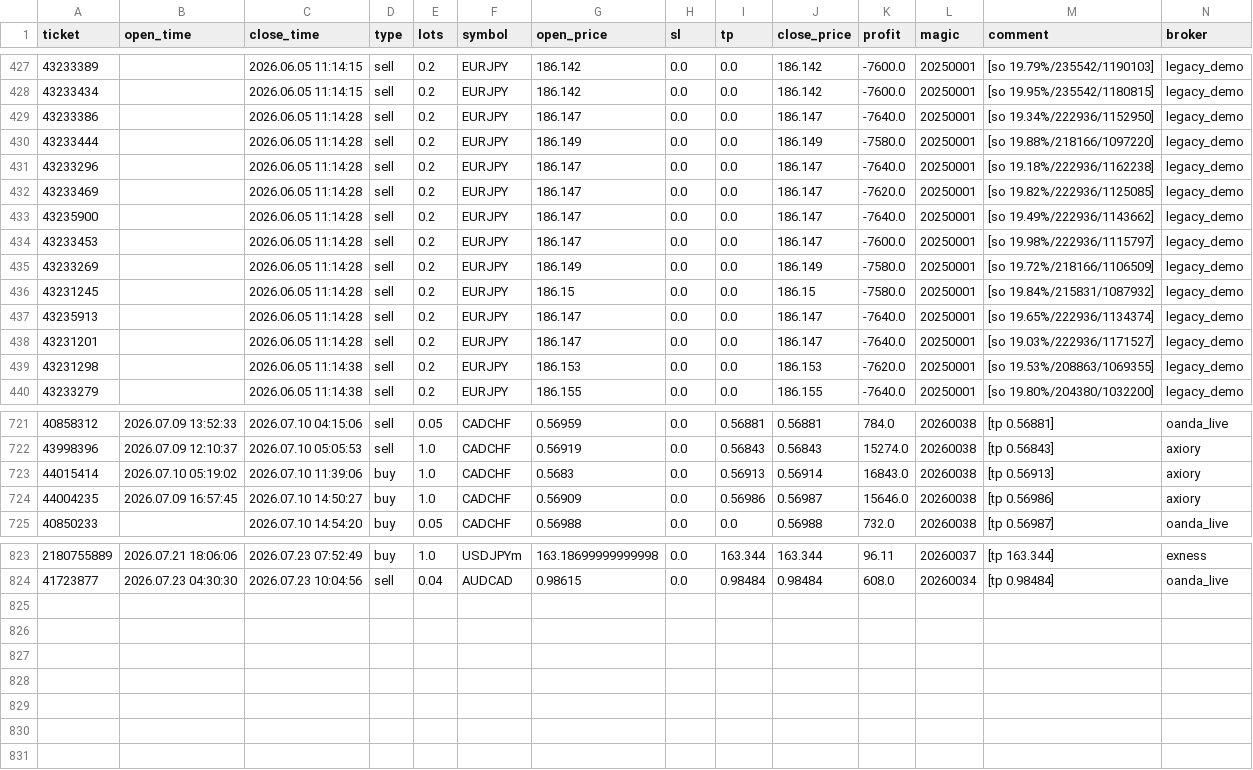
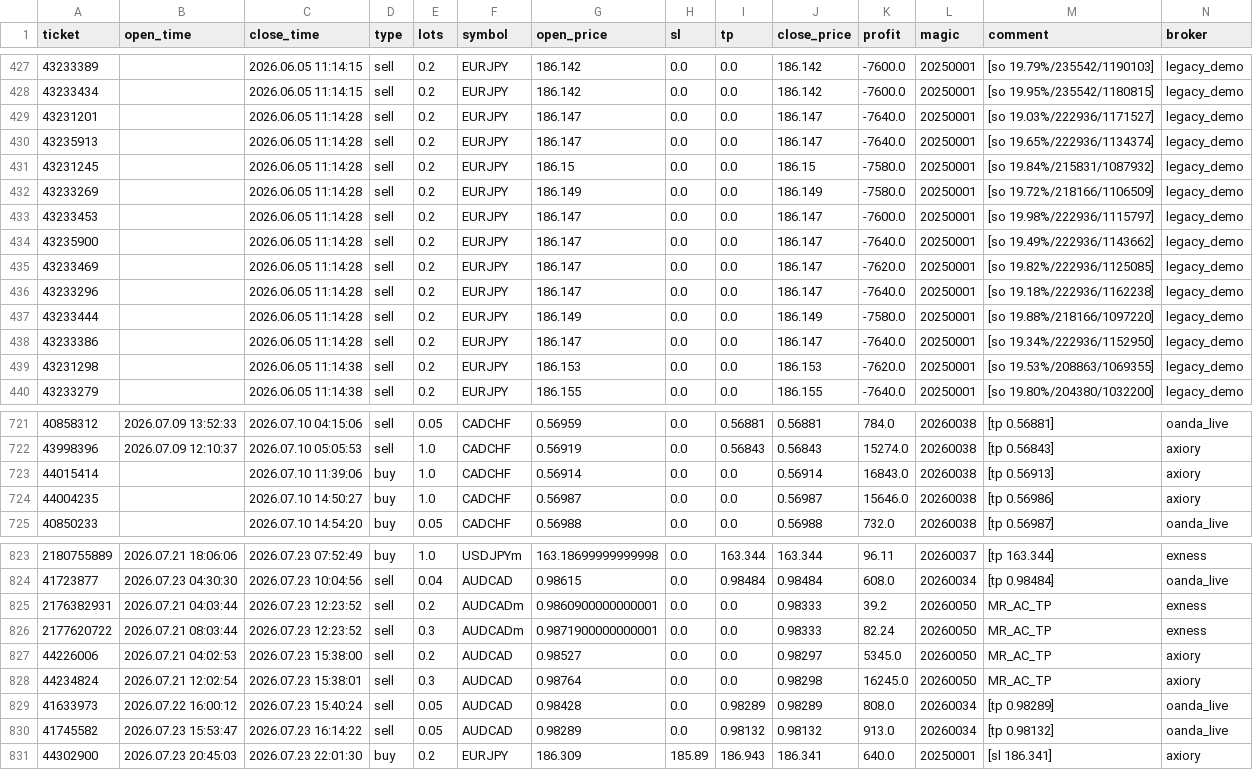
Before and after one commit to Iwa110/fx_bot, a CSV file: optimizer/history.csv, drawn as a sheet; only a part is shown, gaps mark what is left out; the diff covers the shown part only.

Commit message:
data: sync history 2026-07-24 (+7 trades)

```diff
--- a/optimizer/history.csv
+++ b/optimizer/history.csv
@@ -428,12 +428,12 @@ ticket,open_time,close_time,type,lots,symbol,open_price,sl,tp,close_price,profit
 43233434,,2026.06.05 11:14:15,sell,0.2,EURJPY,186.142,0.0,0.0,186.142,-7600.0,20250001,[so 19.95%/235542/1180815],legacy_demo
+43231201,,2026.06.05 11:14:28,sell,0.2,EURJPY,186.147,0.0,0.0,186.147,-7640.0,20250001,[so 19.03%/222936/1171527],legacy_demo
+43235913,,2026.06.05 11:14:28,sell,0.2,EURJPY,186.147,0.0,0.0,186.147,-7640.0,20250001,[so 19.65%/222936/1134374],legacy_demo
+43231245,,2026.06.05 11:14:28,sell,0.2,EURJPY,186.15,0.0,0.0,186.15,-7580.0,20250001,[so 19.84%/215831/1087932],legacy_demo
+43233269,,2026.06.05 11:14:28,sell,0.2,EURJPY,186.149,0.0,0.0,186.149,-7580.0,20250001,[so 19.72%/218166/1106509],legacy_demo
+43233453,,2026.06.05 11:14:28,sell,0.2,EURJPY,186.147,0.0,0.0,186.147,-7600.0,20250001,[so 19.98%/222936/1115797],legacy_demo
+43235900,,2026.06.05 11:14:28,sell,0.2,EURJPY,186.147,0.0,0.0,186.147,-7640.0,20250001,[so 19.49%/222936/1143662],legacy_demo
+43233469,,2026.06.05 11:14:28,sell,0.2,EURJPY,186.147,0.0,0.0,186.147,-7620.0,20250001,[so 19.82%/222936/1125085],legacy_demo
+43233296,,2026.06.05 11:14:28,sell,0.2,EURJPY,186.147,0.0,0.0,186.147,-7640.0,20250001,[so 19.18%/222936/1162238],legacy_demo
+43233444,,2026.06.05 11:14:28,sell,0.2,EURJPY,186.149,0.0,0.0,186.149,-7580.0,20250001,[so 19.88%/218166/1097220],legacy_demo
 43233386,,2026.06.05 11:14:28,sell,0.2,EURJPY,186.147,0.0,0.0,186.147,-7640.0,20250001,[so 19.34%/222936/1152950],legacy_demo
-43233444,,2026.06.05 11:14:28,sell,0.2,EURJPY,186.149,0.0,0.0,186.149,-7580.0,20250001,[so 19.88%/218166/1097220],legacy_demo
-43233296,,2026.06.05 11:14:28,sell,0.2,EURJPY,186.147,0.0,0.0,186.147,-7640.0,20250001,[so 19.18%/222936/1162238],legacy_demo
-43233469,,2026.06.05 11:14:28,sell,0.2,EURJPY,186.147,0.0,0.0,186.147,-7620.0,20250001,[so 19.82%/222936/1125085],legacy_demo
-43235900,,2026.06.05 11:14:28,sell,0.2,EURJPY,186.147,0.0,0.0,186.147,-7640.0,20250001,[so 19.49%/222936/1143662],legacy_demo
-43233453,,2026.06.05 11:14:28,sell,0.2,EURJPY,186.147,0.0,0.0,186.147,-7600.0,20250001,[so 19.98%/222936/1115797],legacy_demo
-43233269,,2026.06.05 11:14:28,sell,0.2,EURJPY,186.149,0.0,0.0,186.149,-7580.0,20250001,[so 19.72%/218166/1106509],legacy_demo
-43231245,,2026.06.05 11:14:28,sell,0.2,EURJPY,186.15,0.0,0.0,186.15,-7580.0,20250001,[so 19.84%/215831/1087932],legacy_demo
-43235913,,2026.06.05 11:14:28,sell,0.2,EURJPY,186.147,0.0,0.0,186.147,-7640.0,20250001,[so 19.65%/222936/1134374],legacy_demo
-43231201,,2026.06.05 11:14:28,sell,0.2,EURJPY,186.147,0.0,0.0,186.147,-7640.0,20250001,[so 19.03%/222936/1171527],legacy_demo
 43231298,,2026.06.05 11:14:38,sell,0.2,EURJPY,186.153,0.0,0.0,186.153,-7620.0,20250001,[so 19.53%/208863/1069355],legacy_demo
@@ -722,4 +722,4 @@ ticket,open_time,close_time,type,lots,symbol,open_price,sl,tp,close_price,profit
 43998396,2026.07.09 12:10:37,2026.07.10 05:05:53,sell,1.0,CADCHF,0.56919,0.0,0.56843,0.56843,15274.0,20260038,[tp 0.56843],axiory
-44015414,2026.07.10 05:19:02,2026.07.10 11:39:06,buy,1.0,CADCHF,0.5683,0.0,0.56913,0.56914,16843.0,20260038,[tp 0.56913],axiory
-44004235,2026.07.09 16:57:45,2026.07.10 14:50:27,buy,1.0,CADCHF,0.56909,0.0,0.56986,0.56987,15646.0,20260038,[tp 0.56986],axiory
+44015414,,2026.07.10 11:39:06,buy,1.0,CADCHF,0.56914,0.0,0.0,0.56914,16843.0,20260038,[tp 0.56913],axiory
+44004235,,2026.07.10 14:50:27,buy,1.0,CADCHF,0.56987,0.0,0.0,0.56987,15646.0,20260038,[tp 0.56986],axiory
 40850233,,2026.07.10 14:54:20,buy,0.05,CADCHF,0.56988,0.0,0.0,0.56988,732.0,20260038,[tp 0.56987],oanda_live
@@ -824 +824,8 @@ ticket,open_time,close_time,type,lots,symbol,open_price,sl,tp,close_price,profit
 41723877,2026.07.23 04:30:30,2026.07.23 10:04:56,sell,0.04,AUDCAD,0.98615,0.0,0.98484,0.98484,608.0,20260034,[tp 0.98484],oanda_live
+2176382931,2026.07.21 04:03:44,2026.07.23 12:23:52,sell,0.2,AUDCADm,0.9860900000000001,0.0,0.0,0.98333,39.2,20260050,MR_AC_TP,exness
+2177620722,2026.07.21 08:03:44,2026.07.23 12:23:52,sell,0.3,AUDCADm,0.9871900000000001,0.0,0.0,0.98333,82.24,20260050,MR_AC_TP,exness
+44226006,2026.07.21 04:02:53,2026.07.23 15:38:00,sell,0.2,AUDCAD,0.98527,0.0,0.0,0.98297,5345.0,20260050,MR_AC_TP,axiory
+44234824,2026.07.21 12:02:54,2026.07.23 15:38:01,sell,0.3,AUDCAD,0.98764,0.0,0.0,0.98298,16245.0,20260050,MR_AC_TP,axiory
+41633973,2026.07.22 16:00:12,2026.07.23 15:40:24,sell,0.05,AUDCAD,0.98428,0.0,0.98289,0.98289,808.0,20260034,[tp 0.98289],oanda_live
+41745582,2026.07.23 15:53:47,2026.07.23 16:14:22,sell,0.05,AUDCAD,0.98289,0.0,0.98132,0.98132,913.0,20260034,[tp 0.98132],oanda_live
+44302900,2026.07.23 20:45:03,2026.07.23 22:01:30,buy,0.2,EURJPY,186.309,185.89,186.943,186.341,640.0,20250001,[sl 186.341],axiory
```
Also changed, not shown: 87 moved rows elsewhere in this file, optimizer/grid_gate_log.csv.
